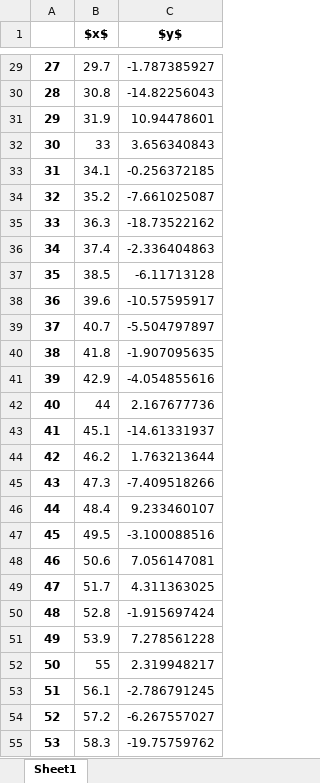
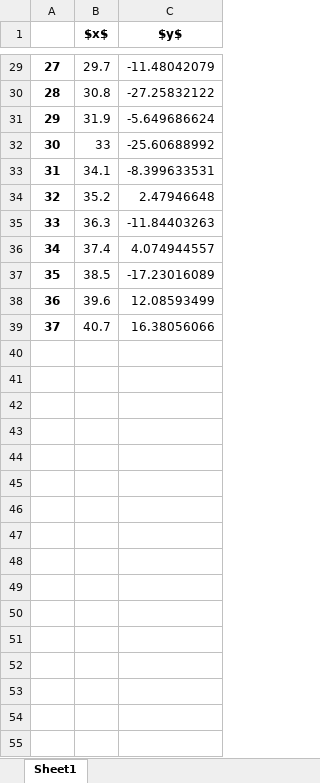
Before and after one commit to whyncode/liveplotr, an Excel workbook: targets/test1.xlsx, sheet Sheet1, drawn as a sheet; only a part is shown, gaps mark what is left out; values as stored, in another font and other column widths than the file's, no borders; the diff covers the shown part only; the diff names each change by its address in the sheet, - before the commit and + after, or states it on an @@ line.

```diff
--- a/targets/test1.xlsx (sheet Sheet1)
+++ b/targets/test1.xlsx (sheet Sheet1)
-C29 ($y$): -1.787385927
+C29 ($y$): -11.48042079
-C30 ($y$): -14.82256043
+C30 ($y$): -27.25832122
-C31 ($y$): 10.94478601
+C31 ($y$): -5.649686624
-C32 ($y$): 3.656340843
+C32 ($y$): -25.60688992
-C33 ($y$): -0.256372185
+C33 ($y$): -8.399633531
-C34 ($y$): -7.661025087
+C34 ($y$): 2.47946648
-C35 ($y$): -18.73522162
+C35 ($y$): -11.84403263
-C36 ($y$): -2.336404863
+C36 ($y$): 4.074944557
-C37 ($y$): -6.11713128
+C37 ($y$): -17.23016089
-C38 ($y$): -10.57595917
+C38 ($y$): 12.08593499
-C39 ($y$): -5.504797897
+C39 ($y$): 16.38056066
-row 40: 38 | 41.8 | -1.907095635
-row 41: 39 | 42.9 | -4.054855616
-row 42: 40 | 44 | 2.167677736
-row 43: 41 | 45.1 | -14.61331937
-row 44: 42 | 46.2 | 1.763213644
-row 45: 43 | 47.3 | -7.409518266
-row 46: 44 | 48.4 | 9.233460107
-row 47: 45 | 49.5 | -3.100088516
-row 48: 46 | 50.6 | 7.056147081
-row 49: 47 | 51.7 | 4.311363025
-row 50: 48 | 52.8 | -1.915697424
-row 51: 49 | 53.9 | 7.278561228
-row 52: 50 | 55 | 2.319948217
-row 53: 51 | 56.1 | -2.786791245
-row 54: 52 | 57.2 | -6.267557027
-row 55: 53 | 58.3 | -19.75759762
```
Also changed, not shown: 58 removed rows and 27 edited cells elsewhere in this sheet, 2 other files.
